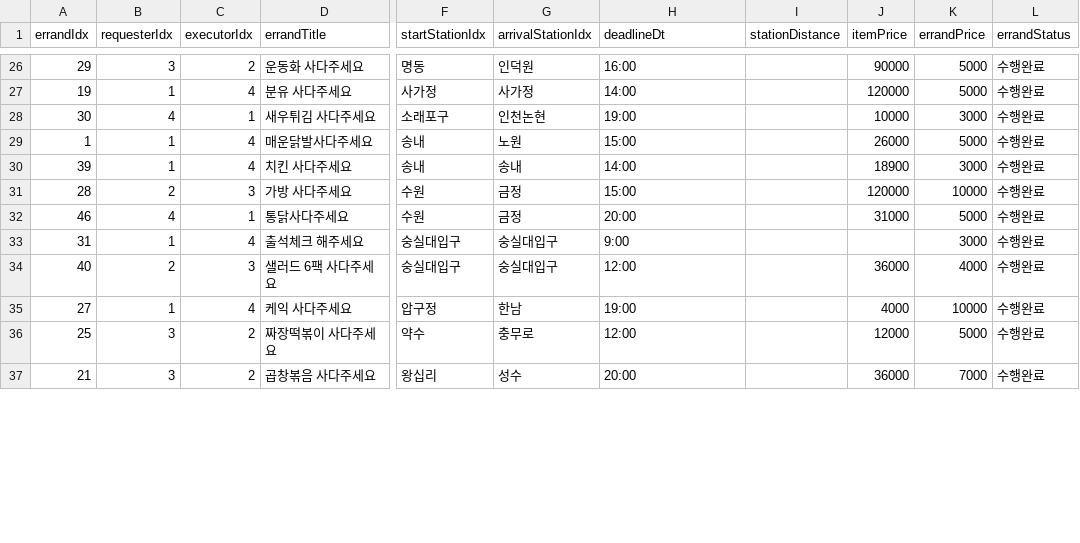
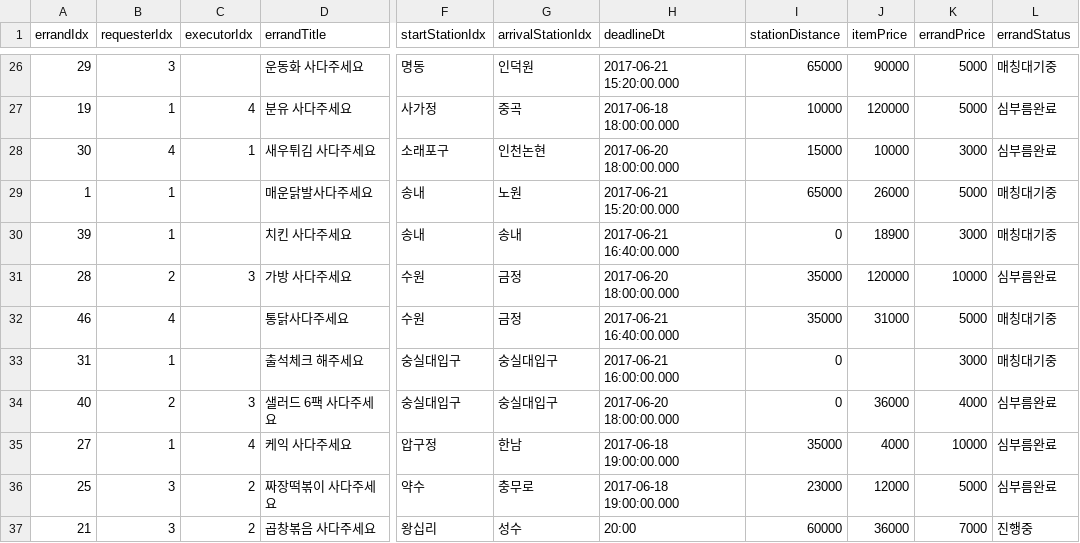
Before and after one commit to hinco114/GANGIME, a CSV file: GServer/config/errands_data.csv, drawn as a sheet; only a part is shown, gaps mark what is left out; the diff covers the shown part only; the diff names each change by its address in the sheet, - before the commit and + after, or states it on an @@ line.

```diff
--- a/GServer/config/errands_data.csv
+++ b/GServer/config/errands_data.csv
-C26 (executorIdx): 2
+C26 (executorIdx): (empty)
-H26 (deadlineDt): 16:00
+H26 (deadlineDt): 2017-06-21 15:20:00.000
-I26 (stationDistance): (empty)
+I26 (stationDistance): 65000
-L26 (errandStatus): 수행완료
+L26 (errandStatus): 매칭대기중
-G27 (arrivalStationIdx): 사가정
+G27 (arrivalStationIdx): 중곡
-H27 (deadlineDt): 14:00
+H27 (deadlineDt): 2017-06-18 18:00:00.000
-I27 (stationDistance): (empty)
+I27 (stationDistance): 10000
-L27:L28 (errandStatus): 수행완료
+L27:L28 (errandStatus): 심부름완료
-H28 (deadlineDt): 19:00
+H28 (deadlineDt): 2017-06-20 18:00:00.000
-I28 (stationDistance): (empty)
+I28 (stationDistance): 15000
-C29:C30 (executorIdx): 4
+C29:C30 (executorIdx): (empty)
-H29 (deadlineDt): 15:00
+H29 (deadlineDt): 2017-06-21 15:20:00.000
-I29 (stationDistance): (empty)
+I29 (stationDistance): 65000
-L29:L30 (errandStatus): 수행완료
+L29:L30 (errandStatus): 매칭대기중
-H30 (deadlineDt): 14:00
+H30 (deadlineDt): 2017-06-21 16:40:00.000
-I30 (stationDistance): (empty)
+I30 (stationDistance): 0
-H31 (deadlineDt): 15:00
+H31 (deadlineDt): 2017-06-20 18:00:00.000
-I31:I32 (stationDistance): (empty)
+I31:I32 (stationDistance): 35000
-L31 (errandStatus): 수행완료
+L31 (errandStatus): 심부름완료
-C32 (executorIdx): 1
+C32 (executorIdx): (empty)
-H32 (deadlineDt): 20:00
+H32 (deadlineDt): 2017-06-21 16:40:00.000
-L32:L33 (errandStatus): 수행완료
+L32:L33 (errandStatus): 매칭대기중
-C33 (executorIdx): 4
+C33 (executorIdx): (empty)
-H33 (deadlineDt): 9:00
+H33 (deadlineDt): 2017-06-21 16:00:00.000
-I33:I34 (stationDistance): (empty)
+I33:I34 (stationDistance): 0
-H34 (deadlineDt): 12:00
+H34 (deadlineDt): 2017-06-20 18:00:00.000
-L34:L36 (errandStatus): 수행완료
+L34:L36 (errandStatus): 심부름완료
-H35 (deadlineDt): 19:00
+H35 (deadlineDt): 2017-06-18 19:00:00.000
-I35 (stationDistance): (empty)
+I35 (stationDistance): 35000
-H36 (deadlineDt): 12:00
+H36 (deadlineDt): 2017-06-18 19:00:00.000
-I36 (stationDistance): (empty)
+I36 (stationDistance): 23000
-I37 (stationDistance): (empty)
+I37 (stationDistance): 60000
-L37 (errandStatus): 수행완료
+L37 (errandStatus): 진행중
```
Also changed, not shown: 108 edited cells elsewhere in this file, 1 other file.
